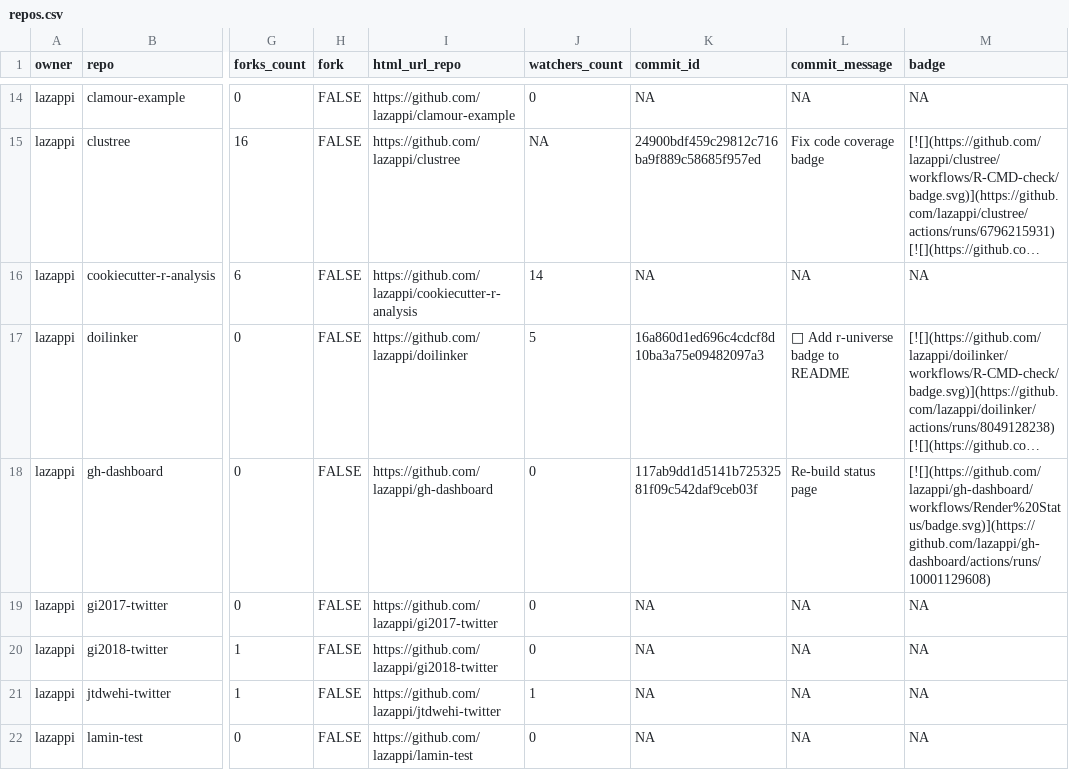
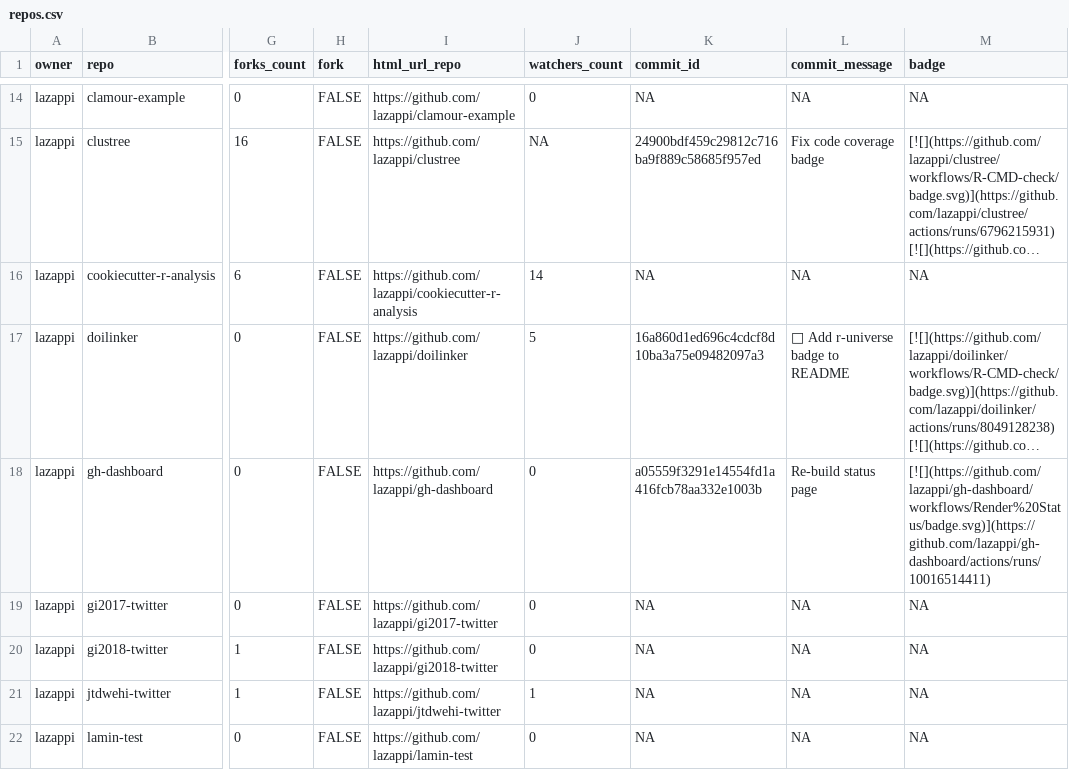
Before and after one commit to lazappi/gh-dashboard, a CSV file: repos.csv, drawn as a sheet; only a part is shown, gaps mark what is left out; long unchanged cells end in …; the diff covers the shown part only; the diff names each change by its address in the sheet, - before the commit and + after, or states it on an @@ line.

```diff
--- a/repos.csv
+++ b/repos.csv
-K18 (commit_id): 117ab9dd1d5141b72532581f09c542daf9ceb03f
+K18 (commit_id): a05559f3291e14554fd1a416fcb78aa332e1003b
-M18 (badge): [![](https://github.com/lazappi/gh-dashboard/workflows/Render%20Status/badge.svg)](https://github.com/lazappi/gh-dashboard/actions/runs/10001129608)
+M18 (badge): [![](https://github.com/lazappi/gh-dashboard/workflows/Render%20Status/badge.svg)](https://github.com/lazappi/gh-dashboard/actions/runs/10016514411)
```
Also changed, not shown: 1 added row and 3 edited cells elsewhere in this file, 1 other file.
